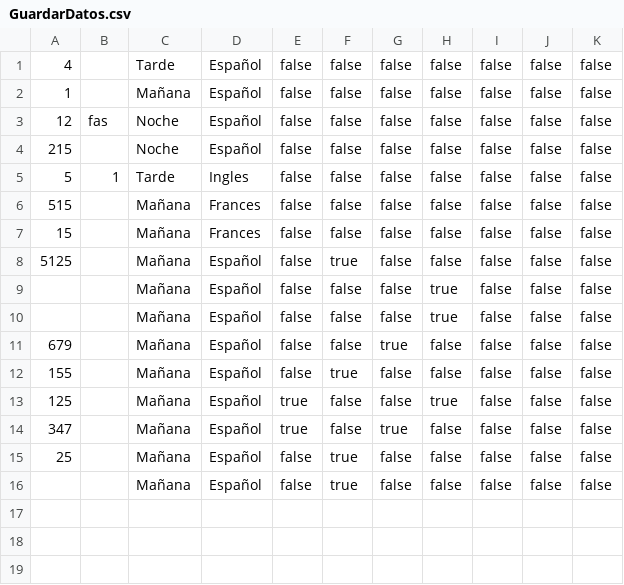
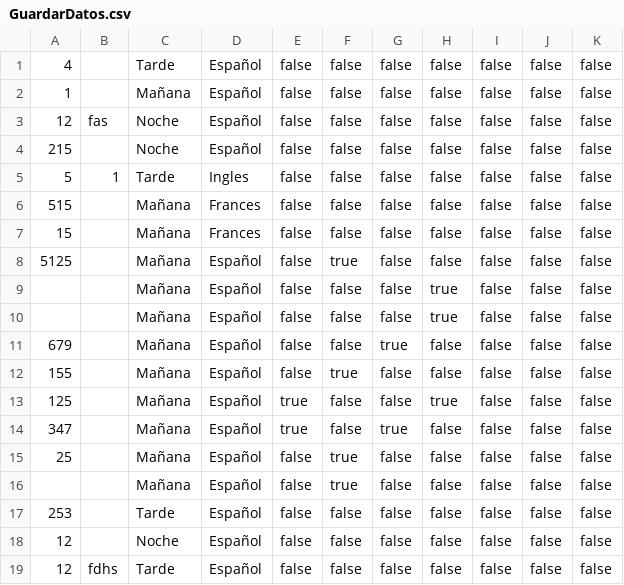
Before and after one commit to Juanes2705/laboratorio_3v1, a CSV file: GuardarDatos.csv, drawn as a sheet; the diff names each change by its address in the sheet, - before the commit and + after, or states it on an @@ line.

```diff
--- a/GuardarDatos.csv
+++ b/GuardarDatos.csv
+row 17: 253 |  | Tarde | Español | false | false | false | false | false | false | false
+row 18: 12 |  | Noche | Español | false | false | false | false | false | false | false
+row 19: 12 | fdhs | Tarde | Español | false | false | false | false | false | false | false
```
Also changed, not shown: 51 other files.
